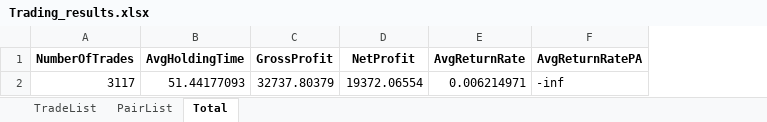
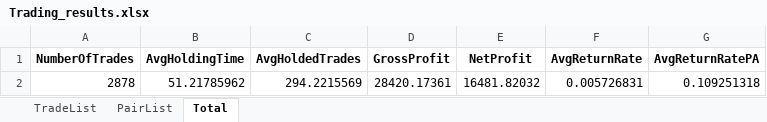
Before and after one commit to dasoaujisi/FDS-Project, an Excel workbook: Trading_results.xlsx, sheet Total, drawn as a sheet; values as stored, in another font and other column widths than the file's, no borders; removed rows and columns are numbered as before the commit, all else as after; the diff names each change by its address in the sheet, - before the commit and + after, or states it on an @@ line.

```diff
--- a/Trading_results.xlsx (sheet Total)
+++ b/Trading_results.xlsx (sheet Total)
+column C (AvgHoldedTrades), empty
-row 2: 3117 | 51.44177093 | 32737.80379 | 19372.06554 | 0.006214971 | -inf
+row 2: 2878 | 51.21785962 | 294.2215569 | 28420.17361 | 16481.82032 | 0.005726831 | 0.109251318
```
Also changed, not shown: sheet TradeList, sheet PairList, ClusterOversight.xlsx, 3 other files.
